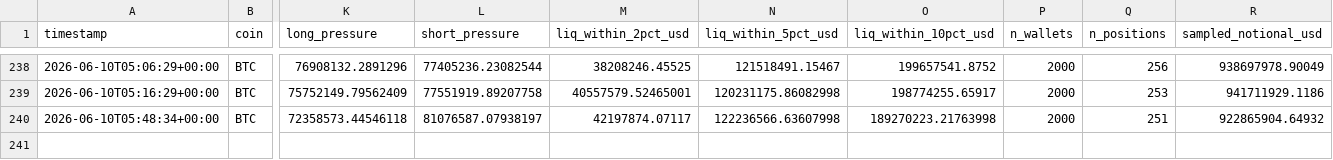
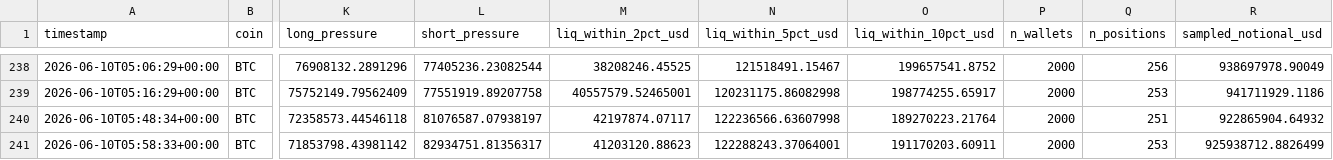
Before and after one commit to javiAI/faro-liquidation-pressure-map, a CSV file: data/metrics_history.csv, drawn as a sheet; only a part is shown, gaps mark what is left out; rows hold the shown columns only; the diff names each change by its address in the sheet, - before the commit and + after, or states it on an @@ line.

```diff
--- a/data/metrics_history.csv
+++ b/data/metrics_history.csv
-O240 (liq_within_10pct_usd): 189270223.21763998
+O240 (liq_within_10pct_usd): 189270223.21764
+row 241: 2026-06-10T05:58:33+00:00 | BTC | 71853798.43981142 | 82934751.81356317 | 41203120.88623 | 122288243.37064001 | 191170203.60911 | 2000 | 253 | 925938712.8826499
```
Also changed, not shown: 5 other files.
